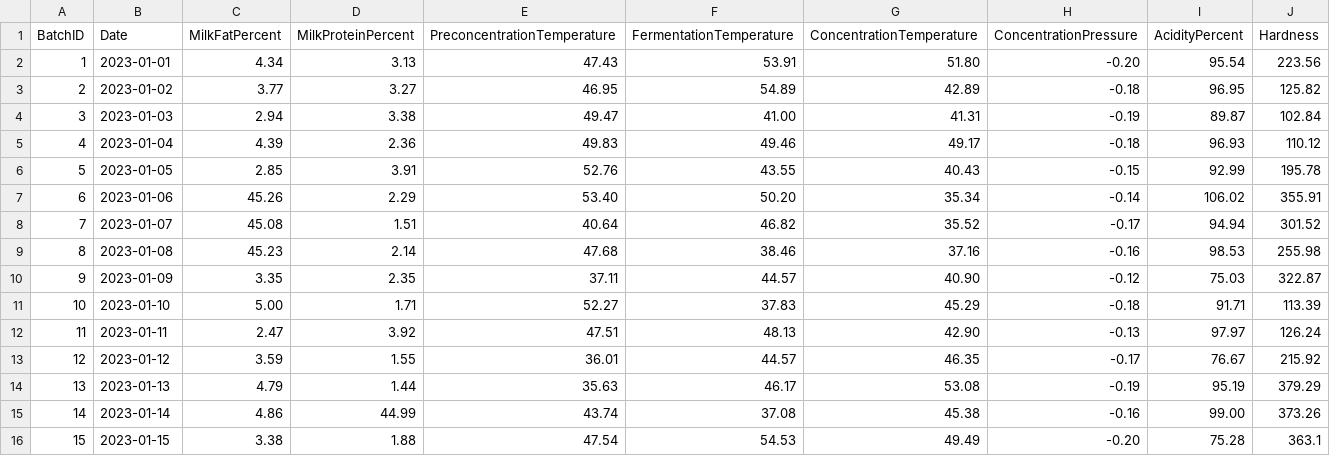
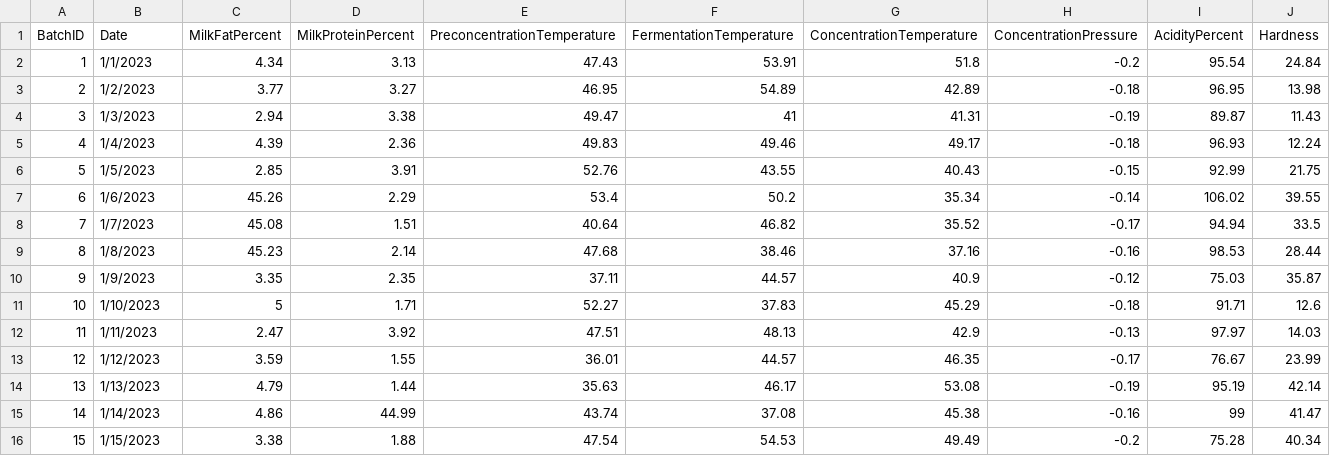
Before and after one commit to AI-REDGIO-5-0/ci-component, a CSV file: data.csv, drawn as a sheet.

Commit message:
Update data.csv

```diff
--- a/data.csv
+++ b/data.csv
@@ -1,16 +1,16 @@
 BatchID,Date,MilkFatPercent,MilkProteinPercent,PreconcentrationTemperature,FermentationTemperature,ConcentrationTemperature,ConcentrationPressure,AcidityPercent,Hardness
-1,2023-01-01,4.34,3.13,47.43,53.91,51.80,-0.20,95.54,223.56
-2,2023-01-02,3.77,3.27,46.95,54.89,42.89,-0.18,96.95,125.82
-3,2023-01-03,2.94,3.38,49.47,41.00,41.31,-0.19,89.87,102.84
-4,2023-01-04,4.39,2.36,49.83,49.46,49.17,-0.18,96.93,110.12
-5,2023-01-05,2.85,3.91,52.76,43.55,40.43,-0.15,92.99,195.78
-6,2023-01-06,45.26,2.29,53.40,50.20,35.34,-0.14,106.02,355.91
-7,2023-01-07,45.08,1.51,40.64,46.82,35.52,-0.17,94.94,301.52
-8,2023-01-08,45.23,2.14,47.68,38.46,37.16,-0.16,98.53,255.98
-9,2023-01-09,3.35,2.35,37.11,44.57,40.90,-0.12,75.03,322.87
-10,2023-01-10,5.00,1.71,52.27,37.83,45.29,-0.18,91.71,113.39
-11,2023-01-11,2.47,3.92,47.51,48.13,42.90,-0.13,97.97,126.24
-12,2023-01-12,3.59,1.55,36.01,44.57,46.35,-0.17,76.67,215.92
-13,2023-01-13,4.79,1.44,35.63,46.17,53.08,-0.19,95.19,379.29
-14,2023-01-14,4.86,44.99,43.74,37.08,45.38,-0.16,99.00,373.26
-15,2023-01-15,3.38,1.88,47.54,54.53,49.49,-0.20,75.28,363.1
+1,1/1/2023,4.34,3.13,47.43,53.91,51.8,-0.2,95.54,24.84
+2,1/2/2023,3.77,3.27,46.95,54.89,42.89,-0.18,96.95,13.98
+3,1/3/2023,2.94,3.38,49.47,41,41.31,-0.19,89.87,11.43
+4,1/4/2023,4.39,2.36,49.83,49.46,49.17,-0.18,96.93,12.24
+5,1/5/2023,2.85,3.91,52.76,43.55,40.43,-0.15,92.99,21.75
+6,1/6/2023,45.26,2.29,53.4,50.2,35.34,-0.14,106.02,39.55
+7,1/7/2023,45.08,1.51,40.64,46.82,35.52,-0.17,94.94,33.5
+8,1/8/2023,45.23,2.14,47.68,38.46,37.16,-0.16,98.53,28.44
+9,1/9/2023,3.35,2.35,37.11,44.57,40.9,-0.12,75.03,35.87
+10,1/10/2023,5,1.71,52.27,37.83,45.29,-0.18,91.71,12.6
+11,1/11/2023,2.47,3.92,47.51,48.13,42.9,-0.13,97.97,14.03
+12,1/12/2023,3.59,1.55,36.01,44.57,46.35,-0.17,76.67,23.99
+13,1/13/2023,4.79,1.44,35.63,46.17,53.08,-0.19,95.19,42.14
+14,1/14/2023,4.86,44.99,43.74,37.08,45.38,-0.16,99,41.47
+15,1/15/2023,3.38,1.88,47.54,54.53,49.49,-0.2,75.28,40.34
```
